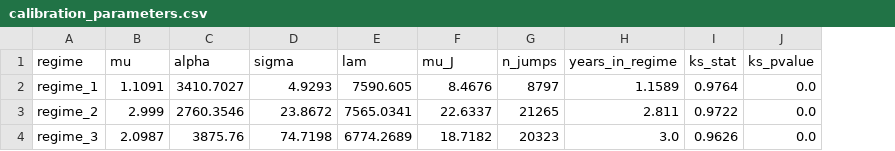
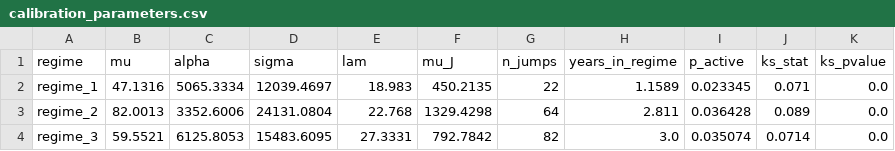
Before and after one commit to Chuk-Ononogbu/Capstone-Project, a CSV file: capstone_analysis/outputs/tables/calibration_parameters.csv, drawn as a sheet; addresses are those after the commit; the diff names each change by its address in the sheet, - before the commit and + after, or states it on an @@ line.

```diff
--- a/capstone_analysis/outputs/tables/calibration_parameters.csv
+++ b/capstone_analysis/outputs/tables/calibration_parameters.csv
+column I (p_active), rows 2-4: 0.023345 | 0.036428 | 0.035074
-B2 (mu): 1.1091
+B2 (mu): 47.1316
-C2 (alpha): 3410.7027
+C2 (alpha): 5065.3334
-D2 (sigma): 4.9293
+D2 (sigma): 12039.4697
-E2 (lam): 7590.605
+E2 (lam): 18.983
-F2 (mu_J): 8.4676
+F2 (mu_J): 450.2135
-G2 (n_jumps): 8797
+G2 (n_jumps): 22
-J2 (ks_stat): 0.9764
+J2 (ks_stat): 0.071
-B3 (mu): 2.999
+B3 (mu): 82.0013
-C3 (alpha): 2760.3546
+C3 (alpha): 3352.6006
-D3 (sigma): 23.8672
+D3 (sigma): 24131.0804
-E3 (lam): 7565.0341
+E3 (lam): 22.768
-F3 (mu_J): 22.6337
+F3 (mu_J): 1329.4298
-G3 (n_jumps): 21265
+G3 (n_jumps): 64
-J3 (ks_stat): 0.9722
+J3 (ks_stat): 0.089
-B4 (mu): 2.0987
+B4 (mu): 59.5521
-C4 (alpha): 3875.76
+C4 (alpha): 6125.8053
-D4 (sigma): 74.7198
+D4 (sigma): 15483.6095
-E4 (lam): 6774.2689
+E4 (lam): 27.3331
-F4 (mu_J): 18.7182
+F4 (mu_J): 792.7842
-G4 (n_jumps): 20323
+G4 (n_jumps): 82
-J4 (ks_stat): 0.9626
+J4 (ks_stat): 0.0714
```
Also changed, not shown: capstone_analysis/outputs/tables/jump_sensitivity.csv, 7 other files.
